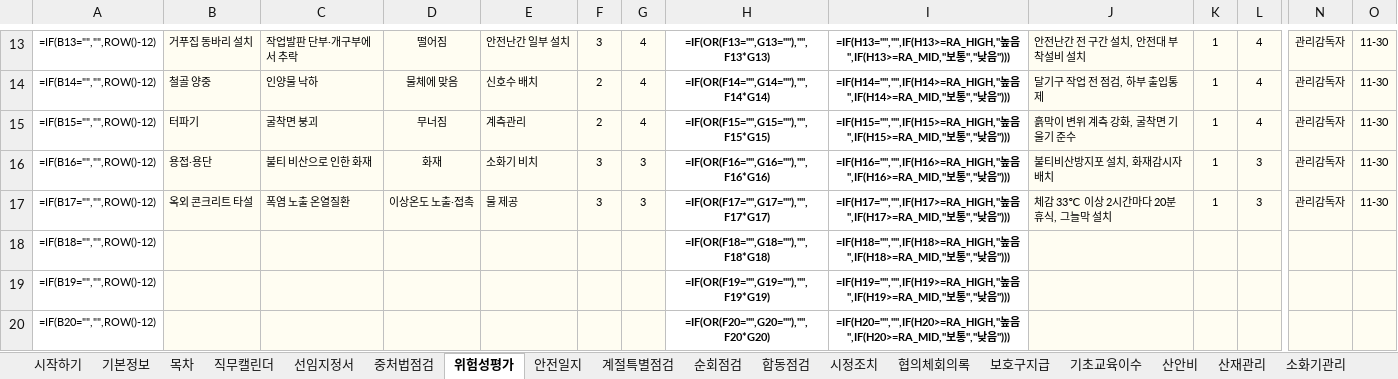
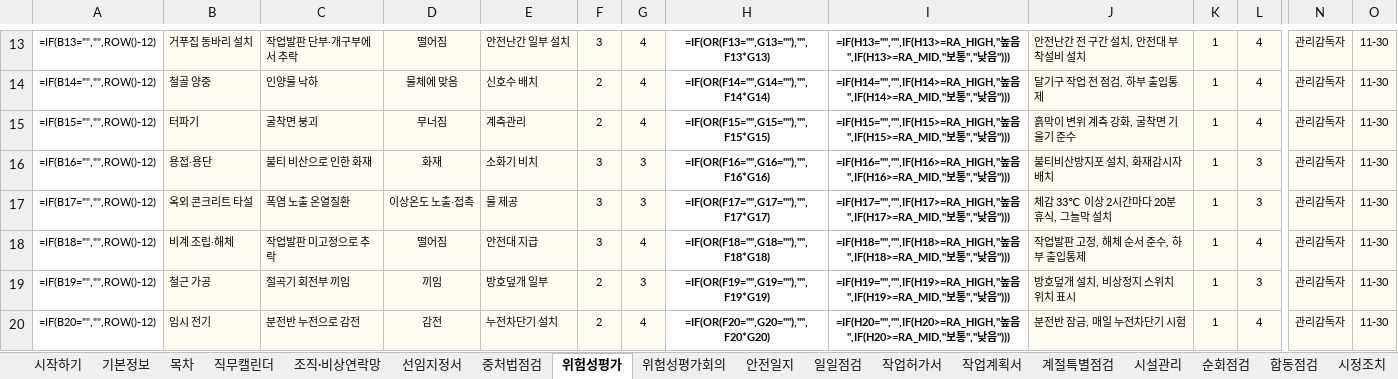
Before and after one commit to tjsrlfhzpt-ai/anjeonduck, an Excel workbook: assets/files/lib/sp-safety-pack-construction-2026.xlsx, sheet 위험성평가, drawn as a sheet; only a part is shown, gaps mark what is left out; values as stored, in another font and other column widths than the file's, no borders; formulas without a stored value are shown as written; conditional formats not drawn; the diff covers the shown part only; the diff names each change by its address in the sheet, - before the commit and + after, or states it on an @@ line.

```diff
--- a/assets/files/lib/sp-safety-pack-construction-2026.xlsx (sheet 위험성평가)
+++ b/assets/files/lib/sp-safety-pack-construction-2026.xlsx (sheet 위험성평가)
+sheet tab: 조직·비상연락망
+sheet tab: 위험성평가회의
+sheet tab: 일일점검
+sheet tab: 작업허가서
+sheet tab: 작업계획서
+sheet tab: 시설관리
-B18: (empty)
+B18: 비계 조립·해체
-C18: (empty)
+C18: 작업발판 미고정으로 추락
-D18: (empty)
+D18: 떨어짐
-E18: (empty)
+E18: 안전대 지급
-F18: (empty)
+F18: 3
-G18: (empty)
+G18: 4
-J18: (empty)
+J18: 작업발판 고정, 해체 순서 준수, 하부 출입통제
-K18:K20: (empty)
+K18:K20: 1
-L18: (empty)
+L18: 4
-N18:N20: (empty)
+N18:N20: 관리감독자
-O18:O20: (empty)
+O18:O20: 11-30
-B19: (empty)
+B19: 철근 가공
-C19: (empty)
+C19: 절곡기 회전부 끼임
-D19: (empty)
+D19: 끼임
-E19: (empty)
+E19: 방호덮개 일부
-F19:F20: (empty)
+F19:F20: 2
-G19: (empty)
+G19: 3
-J19: (empty)
+J19: 방호덮개 설치, 비상정지 스위치 위치 표시
-L19: (empty)
+L19: 3
-B20: (empty)
+B20: 임시 전기
-C20: (empty)
+C20: 분전반 누전으로 감전
-D20: (empty)
+D20: 감전
-E20: (empty)
+E20: 누전차단기 설치
-G20: (empty)
+G20: 4
-J20: (empty)
+J20: 분전반 잠금, 매일 누전차단기 시험
-L20: (empty)
+L20: 4
```
Also changed, not shown: 22 edited cells elsewhere in this sheet, sheet 계절특별점검, sheet 목차, sheet 순회점검, sheet 합동점검, sheet 시작하기, other sheet tabs, assets/files/lib/sp-edu-log-auto.xlsx, assets/files/lib/sp-safety-pack-manufacturing-2026.xlsx, 3 other files.
